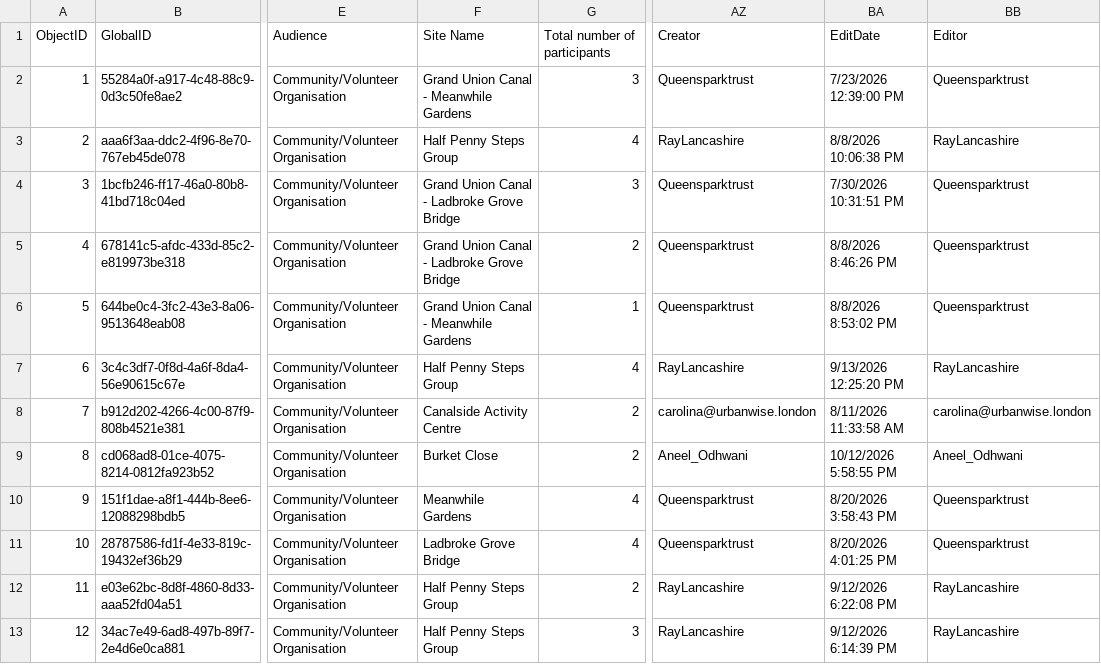
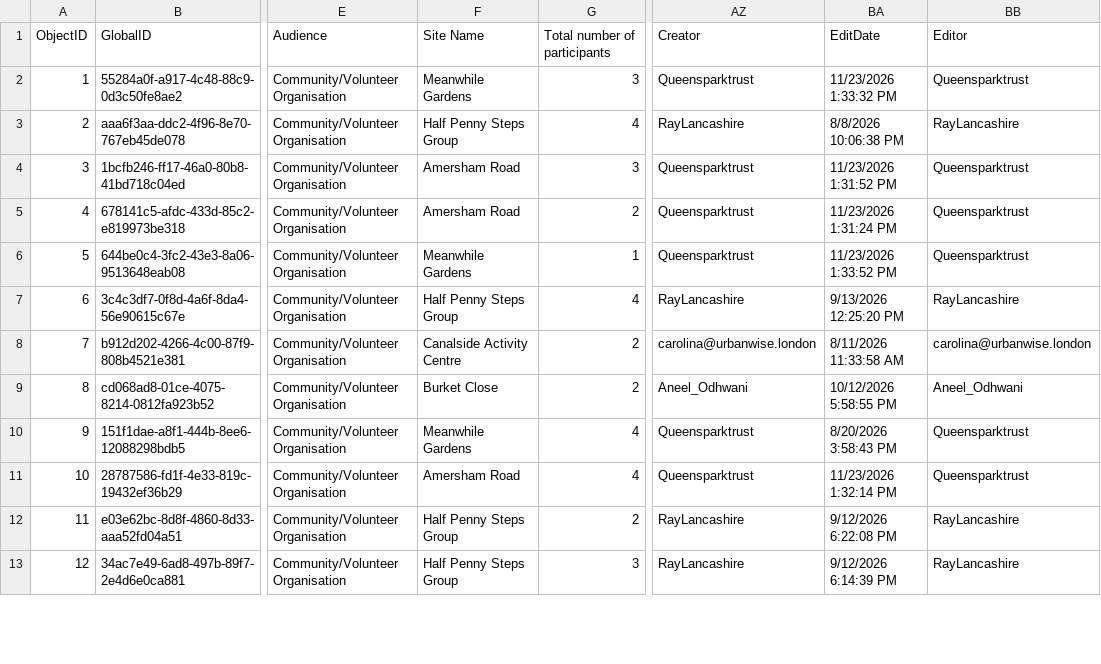
Before and after one commit to raylancashire/queens-park-canal-map, a CSV file: freshwater.csv, drawn as a sheet; only a part is shown, gaps mark what is left out; the diff covers the shown part only; the diff names each change by its address in the sheet, - before the commit and + after, or states it on an @@ line.

Commit message:
new data upload

```diff
--- a/freshwater.csv
+++ b/freshwater.csv
-F2: Grand Union Canal - Meanwhile Gardens
+F2: Meanwhile Gardens
-BA2: 7/23/2026 12:39:00 PM
+BA2: 11/23/2026 1:33:32 PM
-F4:F5: Grand Union Canal - Ladbroke Grove Bridge
+F4:F5: Amersham Road
-BA4: 7/30/2026 10:31:51 PM
+BA4: 11/23/2026 1:31:52 PM
-BA5: 8/8/2026 8:46:26 PM
+BA5: 11/23/2026 1:31:24 PM
-F6: Grand Union Canal - Meanwhile Gardens
+F6: Meanwhile Gardens
-BA6: 8/8/2026 8:53:02 PM
+BA6: 11/23/2026 1:33:52 PM
-F11: Ladbroke Grove Bridge
+F11: Amersham Road
-BA11: 8/20/2026 4:01:25 PM
+BA11: 11/23/2026 1:32:14 PM
```
Also changed, not shown: 3 added rows and 12 edited cells elsewhere in this file, monitoring-sites.csv, updates.csv, 5 other files.
